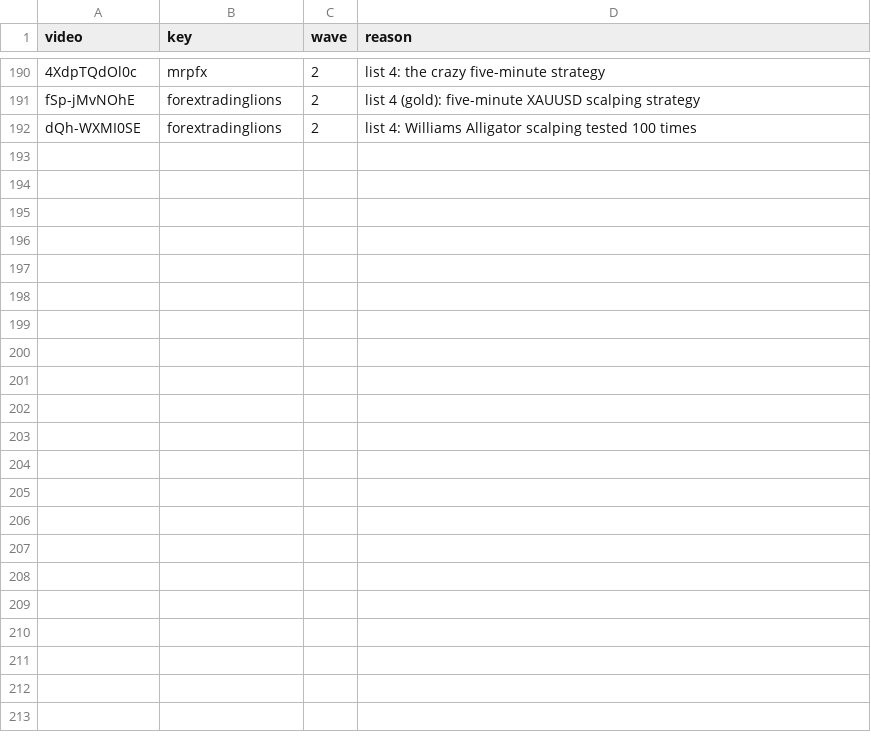
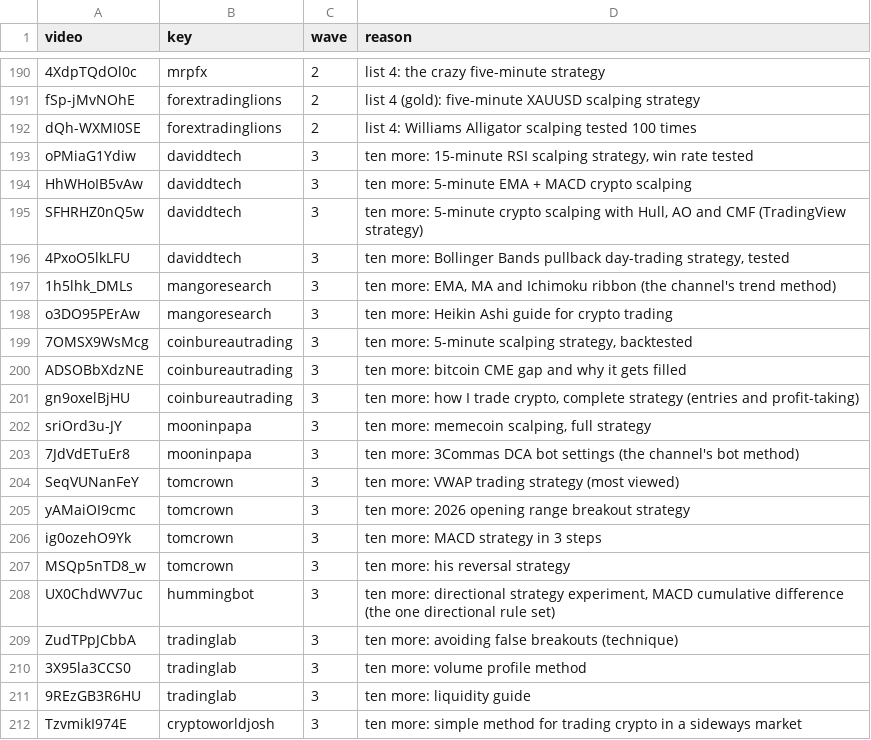
Before and after one commit to raghavar8088/Alpha-engine-in, a TSV file: backend/research/youtube_shortlist_2026_11/catalogue/selection/picks.tsv, drawn as a sheet; only a part is shown, gaps mark what is left out; the diff names each change by its address in the sheet, - before the commit and + after, or states it on an @@ line.

```diff
--- a/backend/research/youtube_shortlist_2026_11/catalogue/selection/picks.tsv
+++ b/backend/research/youtube_shortlist_2026_11/catalogue/selection/picks.tsv
+row 193: oPMiaG1Ydiw | daviddtech | 3 | ten more: 15-minute RSI scalping strategy, win rate tested
+row 194: HhWHoIB5vAw | daviddtech | 3 | ten more: 5-minute EMA + MACD crypto scalping
+row 195: SFHRHZ0nQ5w | daviddtech | 3 | ten more: 5-minute crypto scalping with Hull, AO and CMF (TradingView strategy)
+row 196: 4PxoO5lkLFU | daviddtech | 3 | ten more: Bollinger Bands pullback day-trading strategy, tested
+row 197: 1h5lhk_DMLs | mangoresearch | 3 | ten more: EMA, MA and Ichimoku ribbon (the channel's trend method)
+row 198: o3DO95PErAw | mangoresearch | 3 | ten more: Heikin Ashi guide for crypto trading
+row 199: 7OMSX9WsMcg | coinbureautrading | 3 | ten more: 5-minute scalping strategy, backtested
+row 200: ADSOBbXdzNE | coinbureautrading | 3 | ten more: bitcoin CME gap and why it gets filled
+row 201: gn9oxelBjHU | coinbureautrading | 3 | ten more: how I trade crypto, complete strategy (entries and profit-taking)
+row 202: sriOrd3u-JY | mooninpapa | 3 | ten more: memecoin scalping, full strategy
+row 203: 7JdVdETuEr8 | mooninpapa | 3 | ten more: 3Commas DCA bot settings (the channel's bot method)
+row 204: SeqVUNanFeY | tomcrown | 3 | ten more: VWAP trading strategy (most viewed)
+row 205: yAMaiOI9cmc | tomcrown | 3 | ten more: 2026 opening range breakout strategy
+row 206: ig0ozehO9Yk | tomcrown | 3 | ten more: MACD strategy in 3 steps
+row 207: MSQp5nTD8_w | tomcrown | 3 | ten more: his reversal strategy
+row 208: UX0ChdWV7uc | hummingbot | 3 | ten more: directional strategy experiment, MACD cumulative difference (the one directional rule set)
+row 209: ZudTPpJCbbA | tradinglab | 3 | ten more: avoiding false breakouts (technique)
+row 210: 3X95la3CCS0 | tradinglab | 3 | ten more: volume profile method
+row 211: 9REzGB3R6HU | tradinglab | 3 | ten more: liquidity guide
+row 212: TzvmikI974E | cryptoworldjosh | 3 | ten more: simple method for trading crypto in a sideways market
```
Also changed, not shown: 36 other files.
